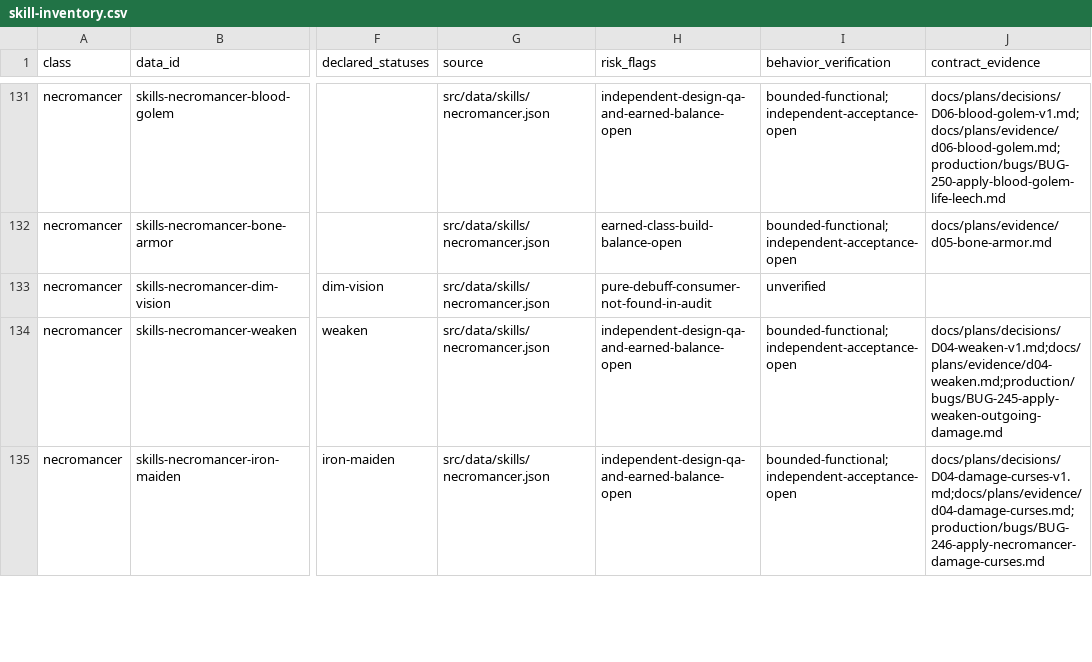
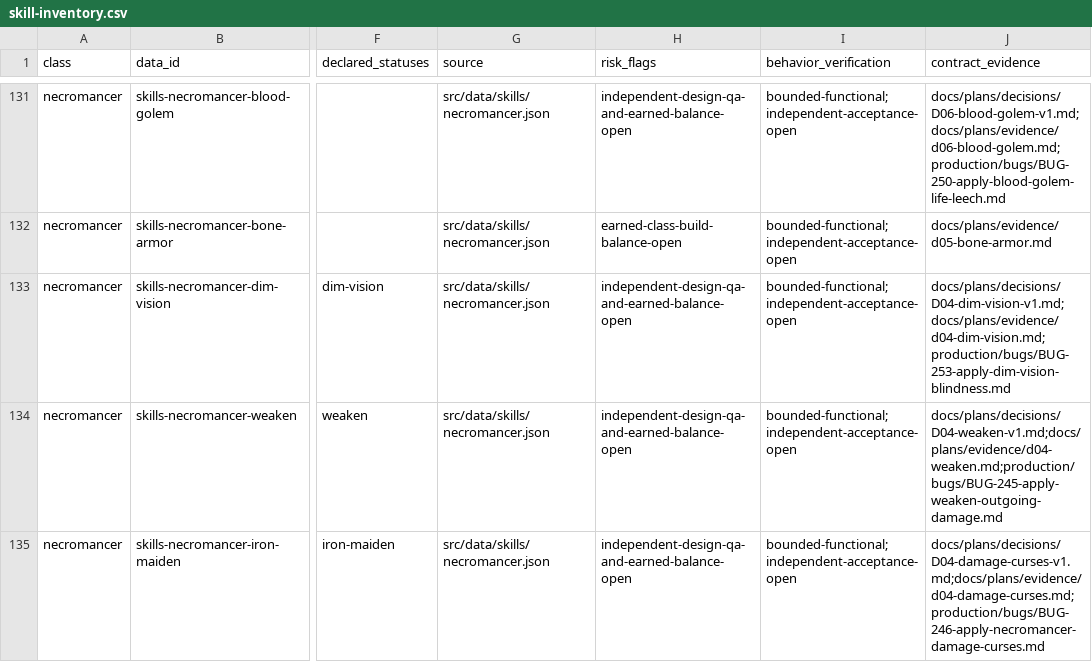
Before and after one commit to phoenixzqy/D2H5TextGame, a CSV file: docs/plans/skill-inventory.csv, drawn as a sheet; only a part is shown, gaps mark what is left out; the diff names each change by its address in the sheet, - before the commit and + after, or states it on an @@ line.

```diff
--- a/docs/plans/skill-inventory.csv
+++ b/docs/plans/skill-inventory.csv
-H133 (risk_flags): pure-debuff-consumer-not-found-in-audit
+H133 (risk_flags): independent-design-qa-and-earned-balance-open
-I133 (behavior_verification): unverified
+I133 (behavior_verification): bounded-functional;independent-acceptance-open
-J133 (contract_evidence): (empty)
+J133 (contract_evidence): docs/plans/decisions/D04-dim-vision-v1.md;docs/plans/evidence/d04-dim-vision.md;production/bugs/BUG-253-apply-dim-vision-blindness.md
```
Also changed, not shown: 26 other files.
